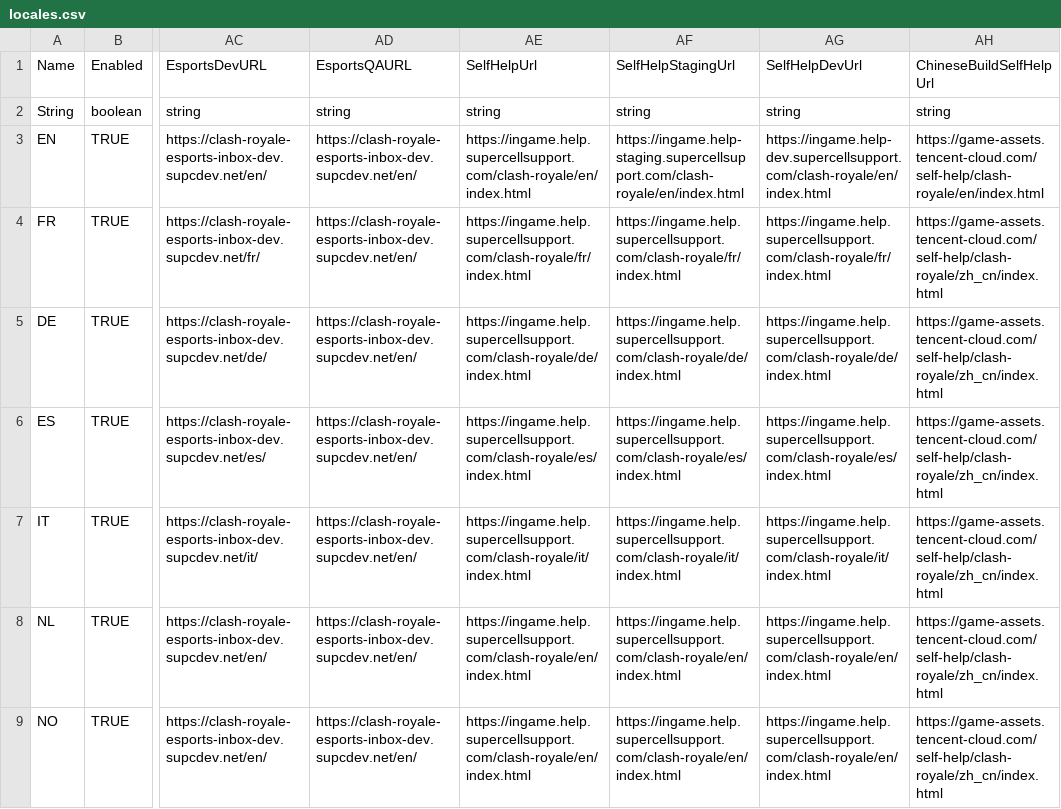
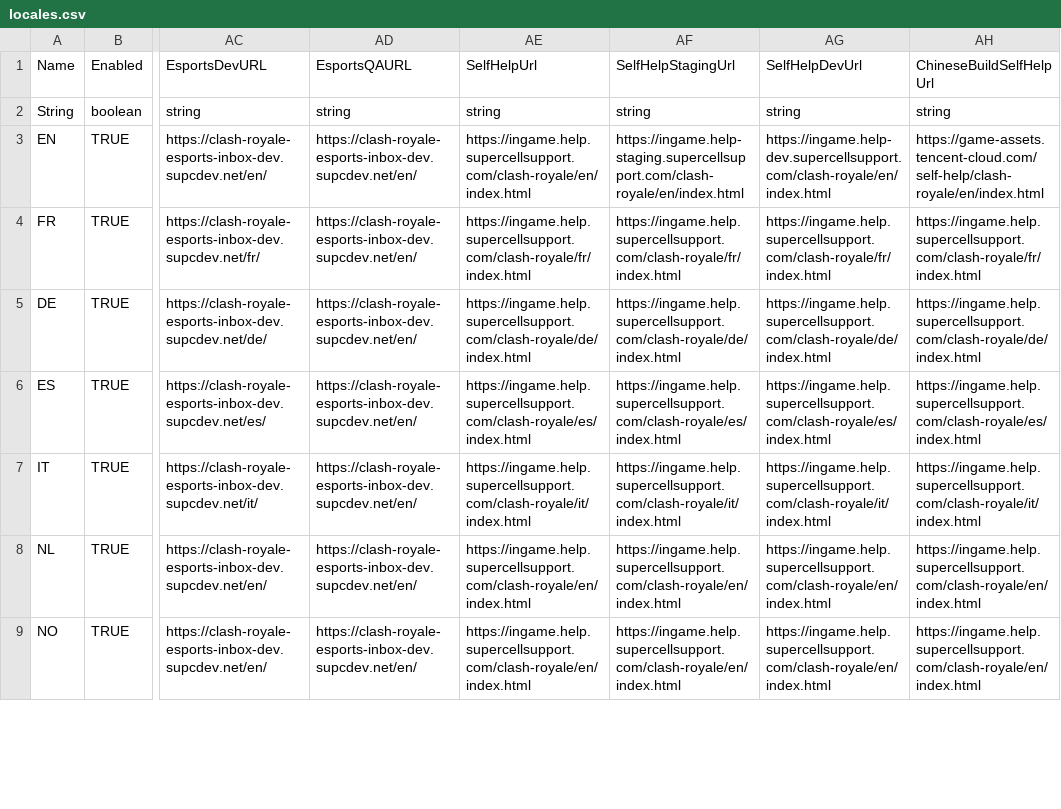
Before and after one commit to smlbiobot/cr-csv, a CSV file: assets/csv_client/locales.csv, drawn as a sheet; only a part is shown, gaps mark what is left out; the diff covers the shown part only; the diff names each change by its address in the sheet, - before the commit and + after, or states it on an @@ line.

```diff
--- a/assets/csv_client/locales.csv
+++ b/assets/csv_client/locales.csv
-AH4 (ChineseBuildSelfHelpUrl): https://game-assets.tencent-cloud.com/self-help/clash-royale/zh_cn/index.html
+AH4 (ChineseBuildSelfHelpUrl): https://ingame.help.supercellsupport.com/clash-royale/fr/index.html
-AH5 (ChineseBuildSelfHelpUrl): https://game-assets.tencent-cloud.com/self-help/clash-royale/zh_cn/index.html
+AH5 (ChineseBuildSelfHelpUrl): https://ingame.help.supercellsupport.com/clash-royale/de/index.html
-AH6 (ChineseBuildSelfHelpUrl): https://game-assets.tencent-cloud.com/self-help/clash-royale/zh_cn/index.html
+AH6 (ChineseBuildSelfHelpUrl): https://ingame.help.supercellsupport.com/clash-royale/es/index.html
-AH7 (ChineseBuildSelfHelpUrl): https://game-assets.tencent-cloud.com/self-help/clash-royale/zh_cn/index.html
+AH7 (ChineseBuildSelfHelpUrl): https://ingame.help.supercellsupport.com/clash-royale/it/index.html
-AH8:AH9 (ChineseBuildSelfHelpUrl): https://game-assets.tencent-cloud.com/self-help/clash-royale/zh_cn/index.html
+AH8:AH9 (ChineseBuildSelfHelpUrl): https://ingame.help.supercellsupport.com/clash-royale/en/index.html
```
Also changed, not shown: 19 edited cells elsewhere in this file, assets/csv_logic/characters.csv.
